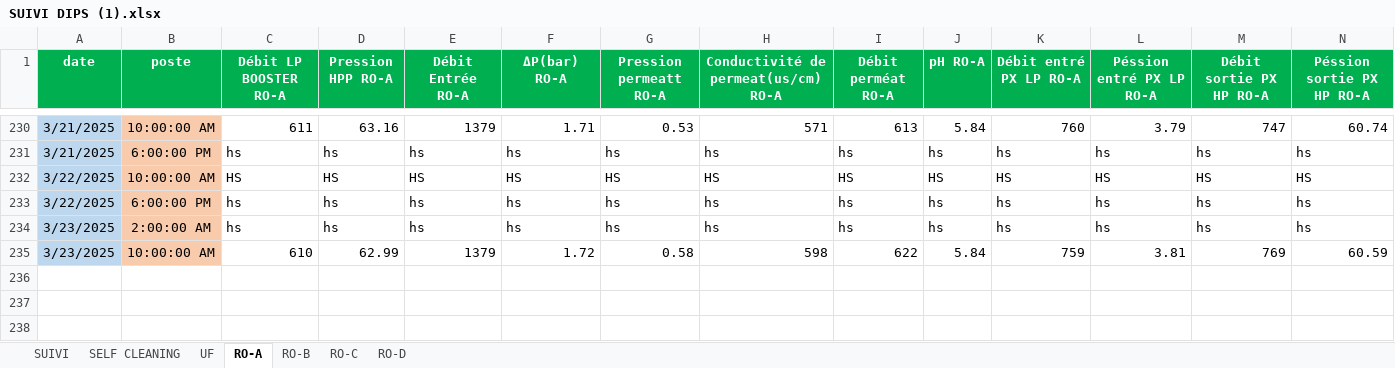
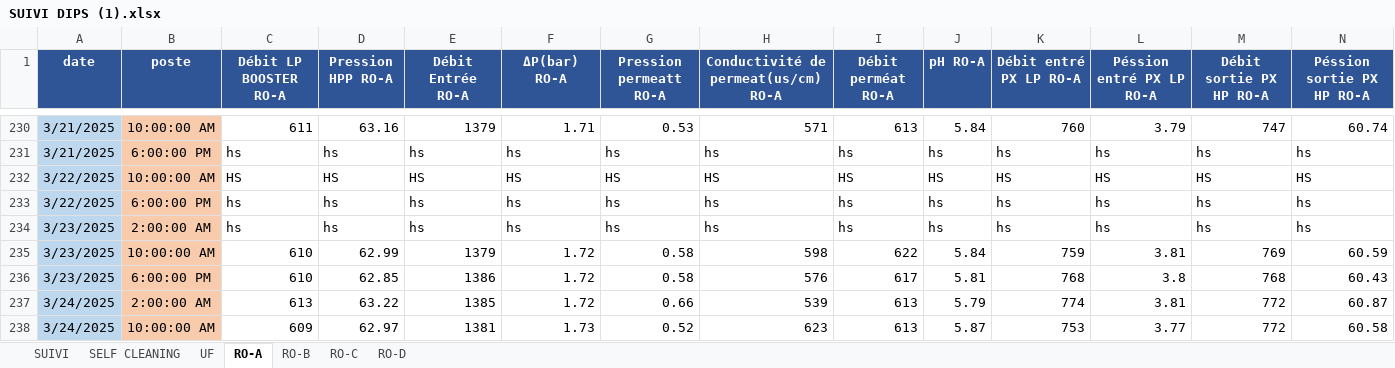
Before and after one commit to Ait-Omar/wave2, an Excel workbook: SUIVI DIPS (1).xlsx, sheet RO-A, drawn as a sheet; only a part is shown, gaps mark what is left out; values as stored, in another font and other column widths than the file's, no borders; rows hold the shown columns only; the diff covers the shown part only; the diff names each change by its address in the sheet, - before the commit and + after, or states it on an @@ line.

```diff
--- a/SUIVI DIPS (1).xlsx (sheet RO-A)
+++ b/SUIVI DIPS (1).xlsx (sheet RO-A)
-A1:N1 fill: #00B050
+A1:N1 fill: #2F5597
+row 236: 3/23/2025 | 6:00:00 PM | 610 | 62.85 | 1386 | 1.72 | 0.58 | 576 | 617 | 5.81 | 768 | 3.8 | 768 | 60.43
+row 237: 3/24/2025 | 2:00:00 AM | 613 | 63.22 | 1385 | 1.72 | 0.66 | 539 | 613 | 5.79 | 774 | 3.81 | 772 | 60.87
+row 238: 3/24/2025 | 10:00:00 AM | 609 | 62.97 | 1381 | 1.73 | 0.52 | 623 | 613 | 5.87 | 753 | 3.77 | 772 | 60.58
```
Also changed, not shown: cell formats elsewhere in this sheet, sheet SUIVI, sheet UF, sheet RO-D, sheet RO-B, sheet RO-C, sheet SELF CLEANING, Consommation spécifique.xlsx, PRODUCTION 2025.xlsx, 1 other file.
